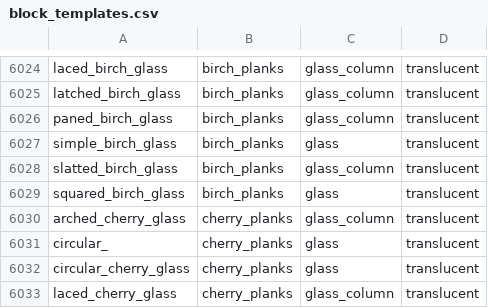
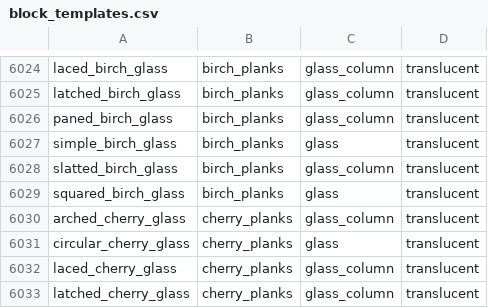
Before and after one commit to rainweaver76/ott, a CSV file: ott_blocks/src/main/resources/assets/ott/block_templates.csv, drawn as a sheet; only a part is shown, gaps mark what is left out; the shorter side is filled out with more unchanged rows.

```diff
--- a/ott_blocks/src/main/resources/assets/ott/block_templates.csv
+++ b/ott_blocks/src/main/resources/assets/ott/block_templates.csv
@@ -6030,3 +6030,2 @@ squared_birch_glass,birch_planks,glass,translucent
 arched_cherry_glass,cherry_planks,glass_column,translucent
-circular_,cherry_planks,glass,translucent
 circular_cherry_glass,cherry_planks,glass,translucent
```
Also changed, not shown: 18 other files.
